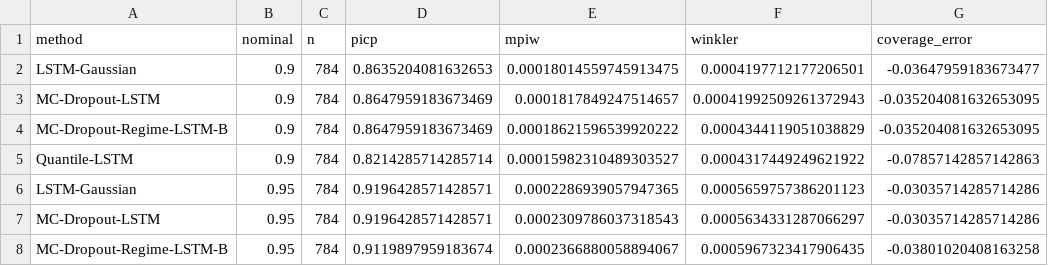
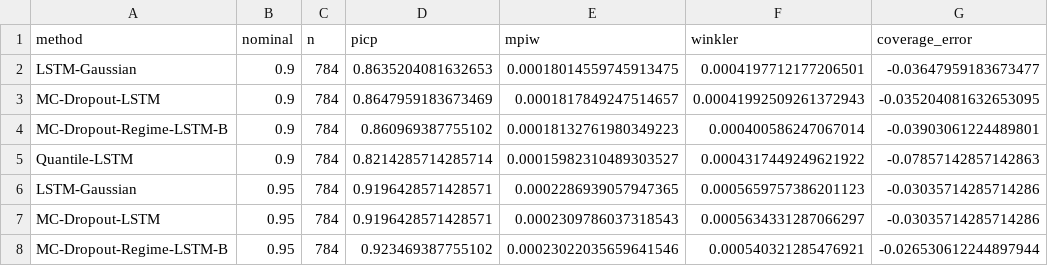
Before and after one commit to BOBMSH/Regime-Aware-Deep-Learning-for-Volatility-Forecasting-with-Uncertainty-Quantification, a CSV file: Code/results/tables/m07_combined_intraday_2019_2022_calibration.csv, drawn as a sheet.

```diff
--- a/Code/results/tables/m07_combined_intraday_2019_2022_calibration.csv
+++ b/Code/results/tables/m07_combined_intraday_2019_2022_calibration.csv
@@ -3,3 +3,3 @@ LSTM-Gaussian,0.9,784,0.8635204081632653,0.00018014559745913475,0.00041977121772
 MC-Dropout-LSTM,0.9,784,0.8647959183673469,0.0001817849247514657,0.00041992509261372943,-0.035204081632653095
-MC-Dropout-Regime-LSTM-B,0.9,784,0.8647959183673469,0.00018621596539920222,0.0004344119051038829,-0.035204081632653095
+MC-Dropout-Regime-LSTM-B,0.9,784,0.860969387755102,0.00018132761980349223,0.000400586247067014,-0.03903061224489801
 Quantile-LSTM,0.9,784,0.8214285714285714,0.00015982310489303527,0.0004317449249621922,-0.07857142857142863
@@ -7,2 +7,2 @@ LSTM-Gaussian,0.95,784,0.9196428571428571,0.0002286939057947365,0.00056597573862
 MC-Dropout-LSTM,0.95,784,0.9196428571428571,0.0002309786037318543,0.0005634331287066297,-0.03035714285714286
-MC-Dropout-Regime-LSTM-B,0.95,784,0.9119897959183674,0.0002366880058894067,0.0005967323417906435,-0.03801020408163258
+MC-Dropout-Regime-LSTM-B,0.95,784,0.923469387755102,0.00023022035659641546,0.000540321285476921,-0.026530612244897944
```
Also changed, not shown: Code/results/tables/m07_combined_intraday_2019_2022_coverage_conditional.csv, Code/results/tables/m07_combined_intraday_2019_2022_dm.csv, 11 other files.
